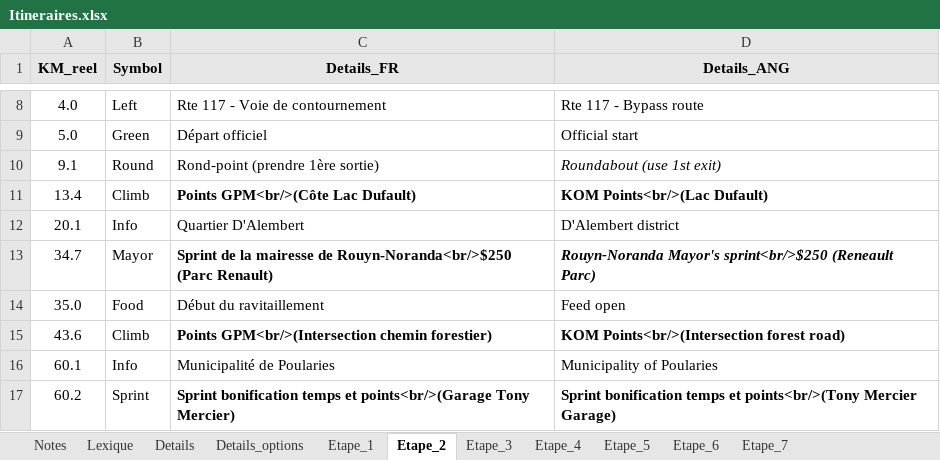
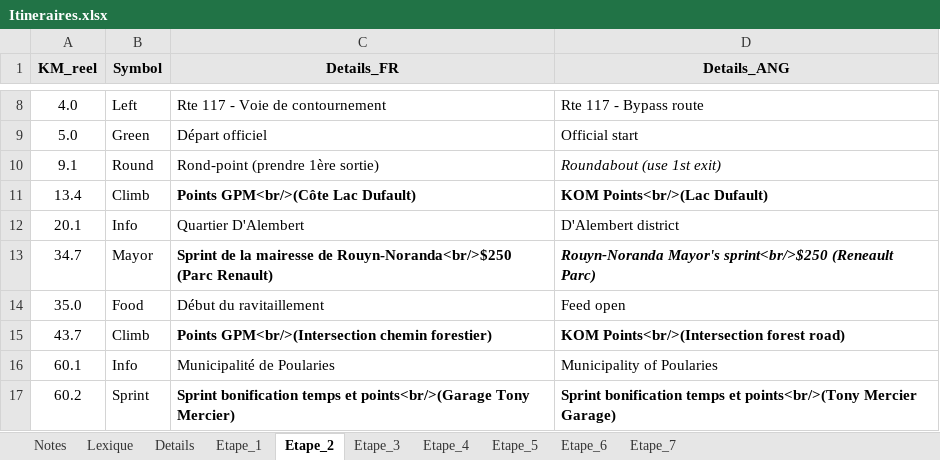
Before and after one commit to TourAbitibi/guide2023, an Excel workbook: excel/Itineraires.xlsx, sheet Etape_2, drawn as a sheet; only a part is shown, gaps mark what is left out; values as stored, in another font and other column widths than the file's, no borders; the diff names each change by its address in the sheet, - before the commit and + after, or states it on an @@ line.

```diff
--- a/excel/Itineraires.xlsx (sheet Etape_2)
+++ b/excel/Itineraires.xlsx (sheet Etape_2)
-sheet tab: Details_options
-A15 (KM_reel): 43.6
+A15 (KM_reel): 43.7
```
